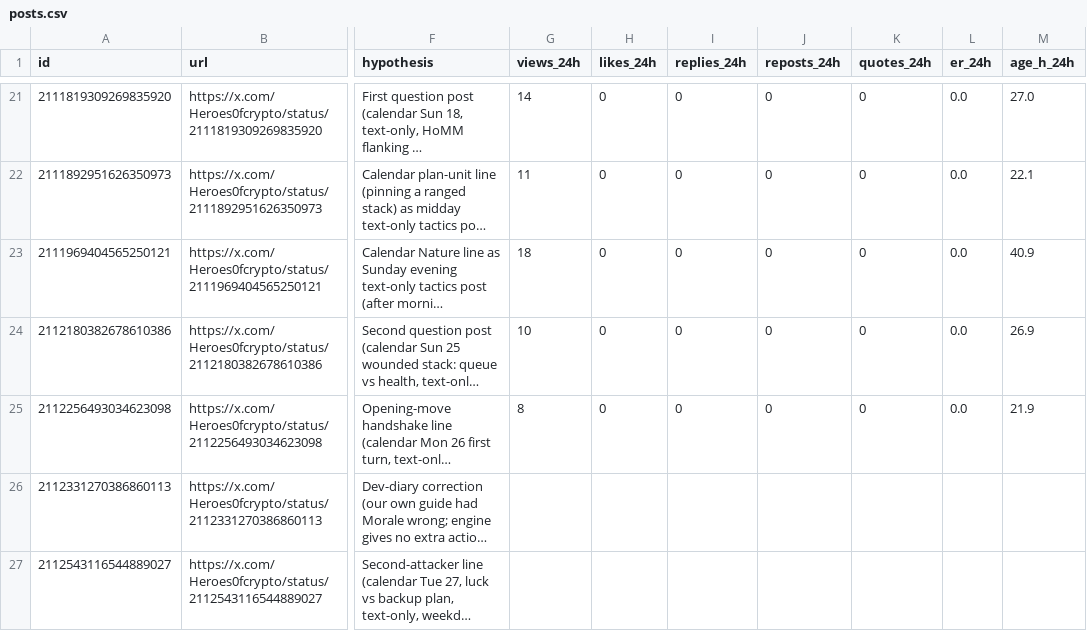
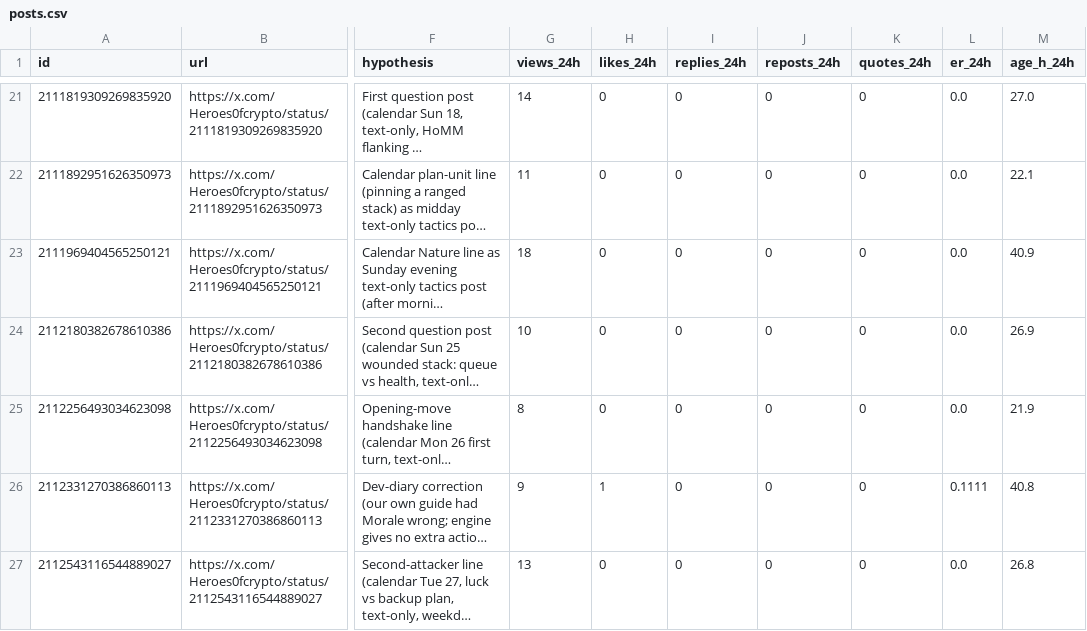
Before and after one commit to o1dstaRs/heroes-of-crypto-client, a CSV file: marketing/x/engagement/posts.csv, drawn as a sheet; only a part is shown, gaps mark what is left out; long unchanged cells end in …; the diff covers the shown part only; the diff names each change by its address in the sheet, - before the commit and + after, or states it on an @@ line.

```diff
--- a/marketing/x/engagement/posts.csv
+++ b/marketing/x/engagement/posts.csv
-G26 (views_24h): (empty)
+G26 (views_24h): 9
-H26 (likes_24h): (empty)
+H26 (likes_24h): 1
-I26:I27 (replies_24h): (empty)
+I26:I27 (replies_24h): 0
-J26:J27 (reposts_24h): (empty)
+J26:J27 (reposts_24h): 0
-K26:K27 (quotes_24h): (empty)
+K26:K27 (quotes_24h): 0
-L26 (er_24h): (empty)
+L26 (er_24h): 0.1111
-M26 (age_h_24h): (empty)
+M26 (age_h_24h): 40.8
-G27 (views_24h): (empty)
+G27 (views_24h): 13
-H27 (likes_24h): (empty)
+H27 (likes_24h): 0
-L27 (er_24h): (empty)
+L27 (er_24h): 0.0
-M27 (age_h_24h): (empty)
+M27 (age_h_24h): 26.8
```
Also changed, not shown: 5 added rows and 42 edited cells elsewhere in this file, marketing/x/engagement/followers.csv, 6 other files.
